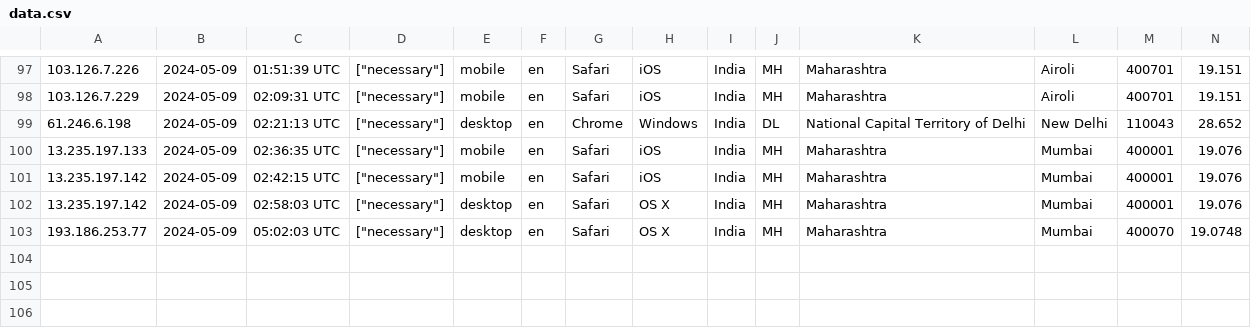
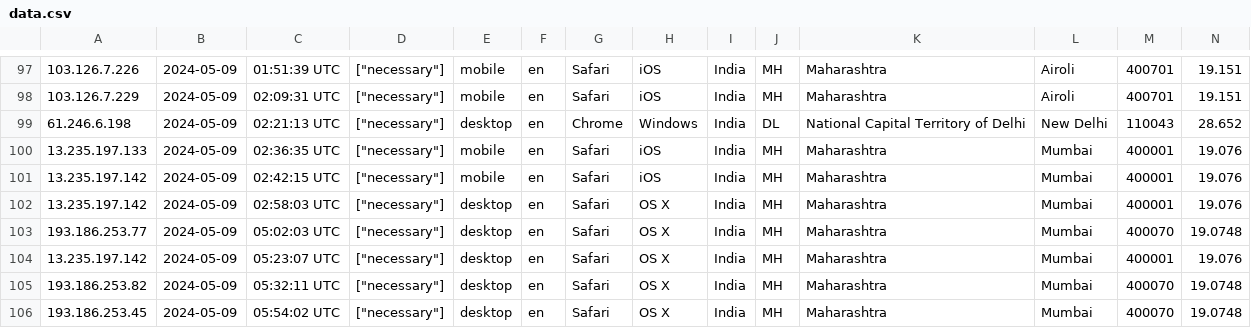
Before and after one commit to webdeveloper510/centraverse, a CSV file: storage/uploads/sample/data.csv, drawn as a sheet; only a part is shown, gaps mark what is left out; rows hold the shown columns only; the diff names each change by its address in the sheet, - before the commit and + after, or states it on an @@ line.

```diff
--- a/storage/uploads/sample/data.csv
+++ b/storage/uploads/sample/data.csv
+row 104: 13.235.197.142 | 2024-05-09 | 05:23:07 UTC | ["necessary"] | desktop | en | Safari | OS X | India | MH | Maharashtra | Mumbai | 400001 | 19.076
+row 105: 193.186.253.82 | 2024-05-09 | 05:32:11 UTC | ["necessary"] | desktop | en | Safari | OS X | India | MH | Maharashtra | Mumbai | 400070 | 19.0748
+row 106: 193.186.253.45 | 2024-05-09 | 05:54:02 UTC | ["necessary"] | desktop | en | Safari | OS X | India | MH | Maharashtra | Mumbai | 400070 | 19.0748
```
Also changed, not shown: 45 other files.
